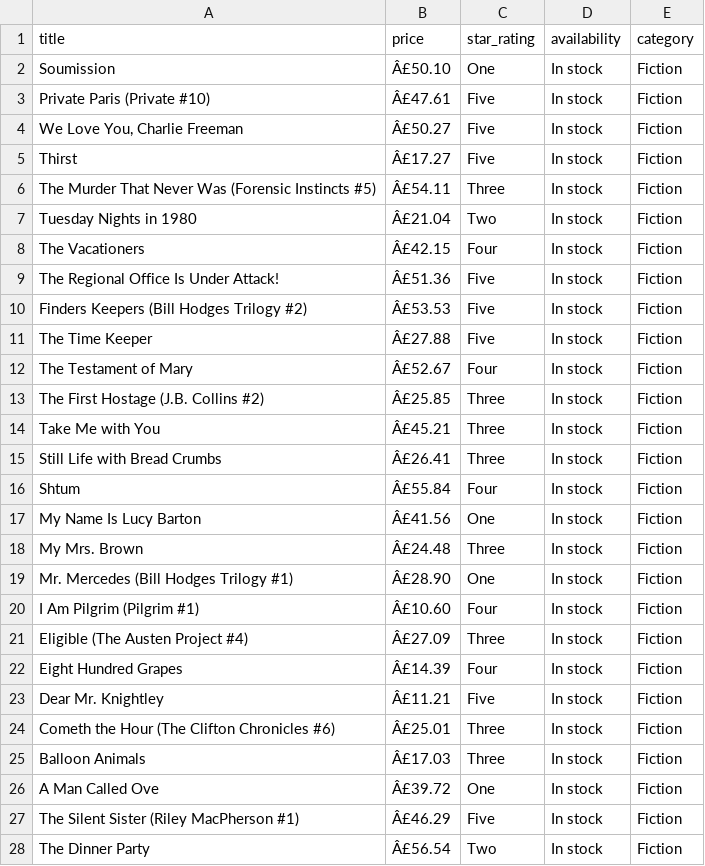
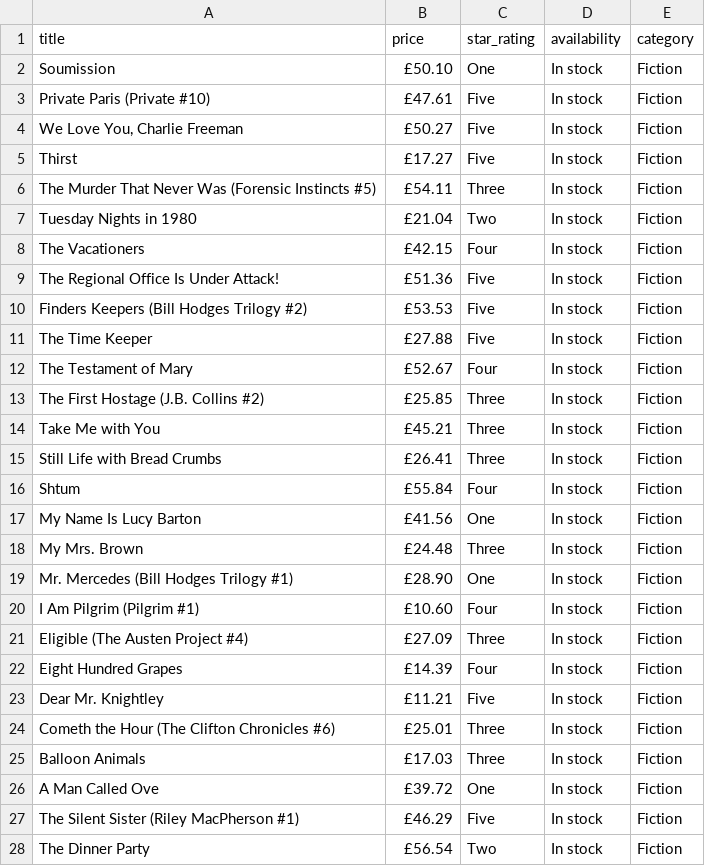
Before and after one commit to bvkr2005/zepto-ai-capstone, a CSV file: data_pipeline/scraped_books.csv, drawn as a sheet; only a part is shown; the diff covers the shown part only.

```diff
--- a/data_pipeline/scraped_books.csv
+++ b/data_pipeline/scraped_books.csv
@@ -1,28 +1,28 @@
 title,price,star_rating,availability,category
-Soumission,Â£50.10,One,In stock,Fiction
-Private Paris (Private #10),Â£47.61,Five,In stock,Fiction
-"We Love You, Charlie Freeman",Â£50.27,Five,In stock,Fiction
-Thirst,Â£17.27,Five,In stock,Fiction
-The Murder That Never Was (Forensic Instincts #5),Â£54.11,Three,In stock,Fiction
-Tuesday Nights in 1980,Â£21.04,Two,In stock,Fiction
-The Vacationers,Â£42.15,Four,In stock,Fiction
-The Regional Office Is Under Attack!,Â£51.36,Five,In stock,Fiction
-Finders Keepers (Bill Hodges Trilogy #2),Â£53.53,Five,In stock,Fiction
-The Time Keeper,Â£27.88,Five,In stock,Fiction
-The Testament of Mary,Â£52.67,Four,In stock,Fiction
-The First Hostage (J.B. Collins #2),Â£25.85,Three,In stock,Fiction
-Take Me with You,Â£45.21,Three,In stock,Fiction
-Still Life with Bread Crumbs,Â£26.41,Three,In stock,Fiction
-Shtum,Â£55.84,Four,In stock,Fiction
-My Name Is Lucy Barton,Â£41.56,One,In stock,Fiction
-My Mrs. Brown,Â£24.48,Three,In stock,Fiction
-Mr. Mercedes (Bill Hodges Trilogy #1),Â£28.90,One,In stock,Fiction
-I Am Pilgrim (Pilgrim #1),Â£10.60,Four,In stock,Fiction
-Eligible (The Austen Project #4),Â£27.09,Three,In stock,Fiction
-Eight Hundred Grapes,Â£14.39,Four,In stock,Fiction
-Dear Mr. Knightley,Â£11.21,Five,In stock,Fiction
-Cometh the Hour (The Clifton Chronicles #6),Â£25.01,Three,In stock,Fiction
-Balloon Animals,Â£17.03,Three,In stock,Fiction
-A Man Called Ove,Â£39.72,One,In stock,Fiction
-The Silent Sister (Riley MacPherson #1),Â£46.29,Five,In stock,Fiction
-The Dinner Party,Â£56.54,Two,In stock,Fiction
+Soumission,£50.10,One,In stock,Fiction
+Private Paris (Private #10),£47.61,Five,In stock,Fiction
+"We Love You, Charlie Freeman",£50.27,Five,In stock,Fiction
+Thirst,£17.27,Five,In stock,Fiction
+The Murder That Never Was (Forensic Instincts #5),£54.11,Three,In stock,Fiction
+Tuesday Nights in 1980,£21.04,Two,In stock,Fiction
+The Vacationers,£42.15,Four,In stock,Fiction
+The Regional Office Is Under Attack!,£51.36,Five,In stock,Fiction
+Finders Keepers (Bill Hodges Trilogy #2),£53.53,Five,In stock,Fiction
+The Time Keeper,£27.88,Five,In stock,Fiction
+The Testament of Mary,£52.67,Four,In stock,Fiction
+The First Hostage (J.B. Collins #2),£25.85,Three,In stock,Fiction
+Take Me with You,£45.21,Three,In stock,Fiction
+Still Life with Bread Crumbs,£26.41,Three,In stock,Fiction
+Shtum,£55.84,Four,In stock,Fiction
+My Name Is Lucy Barton,£41.56,One,In stock,Fiction
+My Mrs. Brown,£24.48,Three,In stock,Fiction
+Mr. Mercedes (Bill Hodges Trilogy #1),£28.90,One,In stock,Fiction
+I Am Pilgrim (Pilgrim #1),£10.60,Four,In stock,Fiction
+Eligible (The Austen Project #4),£27.09,Three,In stock,Fiction
+Eight Hundred Grapes,£14.39,Four,In stock,Fiction
+Dear Mr. Knightley,£11.21,Five,In stock,Fiction
+Cometh the Hour (The Clifton Chronicles #6),£25.01,Three,In stock,Fiction
+Balloon Animals,£17.03,Three,In stock,Fiction
+A Man Called Ove,£39.72,One,In stock,Fiction
+The Silent Sister (Riley MacPherson #1),£46.29,Five,In stock,Fiction
+The Dinner Party,£56.54,Two,In stock,Fiction
```
Also changed, not shown: 122 edited cells elsewhere in this file, 8 other files.
